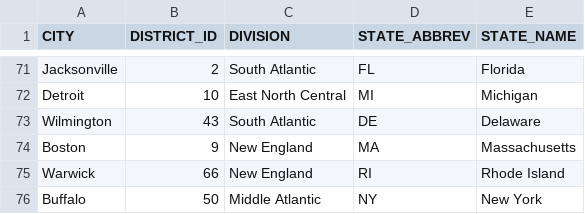
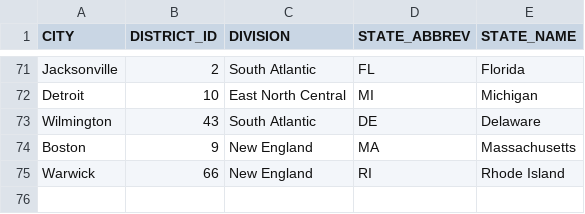
Before and after one commit to ramya-sketch/dbtmodels, a CSV file: seeds/bankdistrict.csv, drawn as a sheet; only a part is shown, gaps mark what is left out.

```diff
--- a/seeds/bankdistrict.csv
+++ b/seeds/bankdistrict.csv
@@ -75,2 +75 @@ Boston,9,New England,MA,Massachusetts
 Warwick,66,New England,RI,Rhode Island
-Buffalo,50,Middle Atlantic,NY,New York
```
Also changed, not shown: 1 other file.
